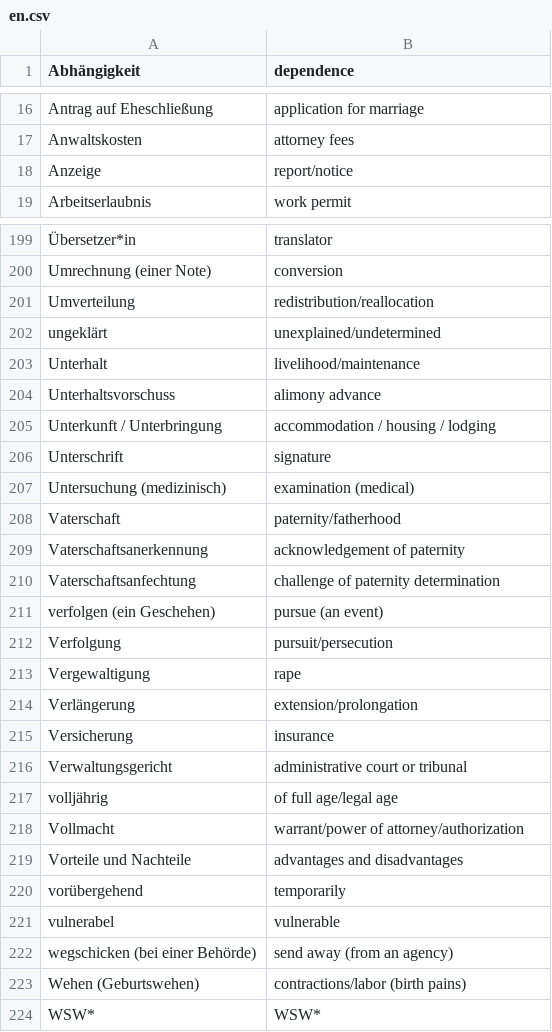
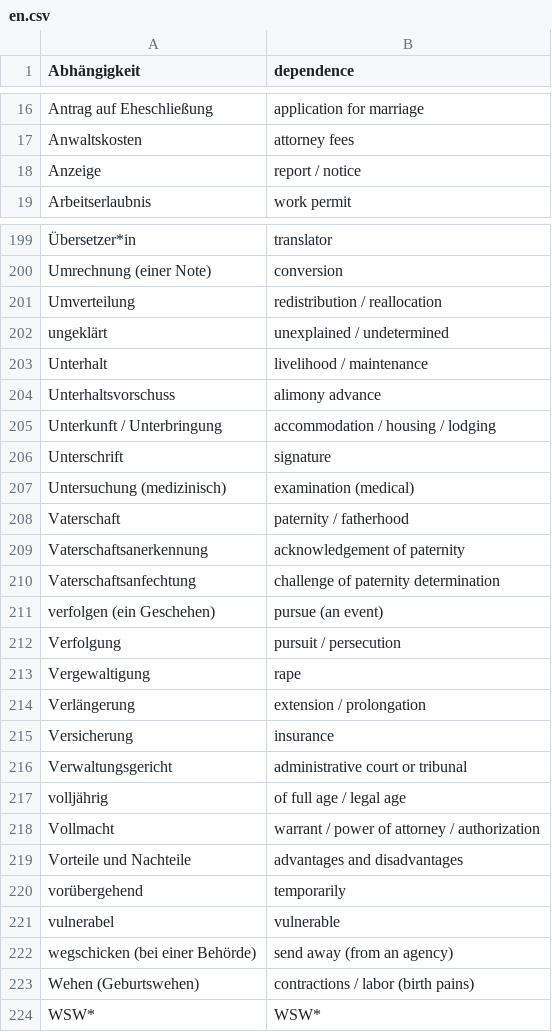
Before and after one commit to kub-berlin/glossar, a CSV file: data/en.csv, drawn as a sheet; only a part is shown, gaps mark what is left out; the diff covers the shown part only.

```diff
--- a/data/en.csv
+++ b/data/en.csv
@@ -17,3 +17,3 @@
 "Anwaltskosten","attorney fees"
-"Anzeige","report/notice"
+"Anzeige","report / notice"
 "Arbeitserlaubnis","work permit"
@@ -200,5 +200,5 @@
 "Umrechnung (einer Note)","conversion"
-"Umverteilung","redistribution/reallocation"
-"ungeklärt","unexplained/undetermined"
-"Unterhalt","livelihood/maintenance"
+"Umverteilung","redistribution / reallocation"
+"ungeklärt","unexplained / undetermined"
+"Unterhalt","livelihood / maintenance"
 "Unterhaltsvorschuss","alimony advance"
@@ -207,3 +207,3 @@
 "Untersuchung (medizinisch)","examination (medical)"
-"Vaterschaft","paternity/fatherhood"
+"Vaterschaft","paternity / fatherhood"
 "Vaterschaftsanerkennung","acknowledgement of paternity"
@@ -211,9 +211,9 @@
 "verfolgen (ein Geschehen)","pursue (an event)"
-"Verfolgung","pursuit/persecution"
+"Verfolgung","pursuit / persecution"
 "Vergewaltigung","rape"
-"Verlängerung","extension/prolongation"
+"Verlängerung","extension / prolongation"
 "Versicherung","insurance"
 "Verwaltungsgericht","administrative court or tribunal"
-"volljährig","of full age/legal age"
-"Vollmacht","warrant/power of attorney/authorization"
+"volljährig","of full age / legal age"
+"Vollmacht","warrant / power of attorney / authorization"
 "Vorteile und Nachteile","advantages and disadvantages"
@@ -222,3 +222,3 @@
 "wegschicken (bei einer Behörde)","send away (from an agency)"
-"Wehen (Geburtswehen)","contractions/labor (birth pains)"
+"Wehen (Geburtswehen)","contractions / labor (birth pains)"
 "WSW*","WSW*"
```
Also changed, not shown: 22 edited cells elsewhere in this file, data/ar.csv, data/fa.csv, 3 other files.
